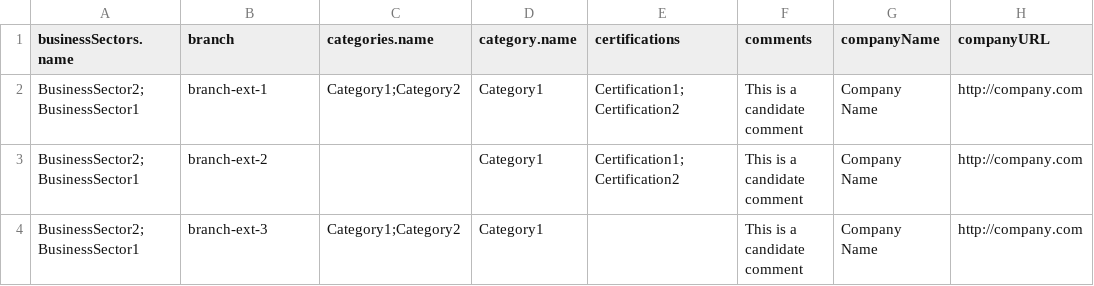
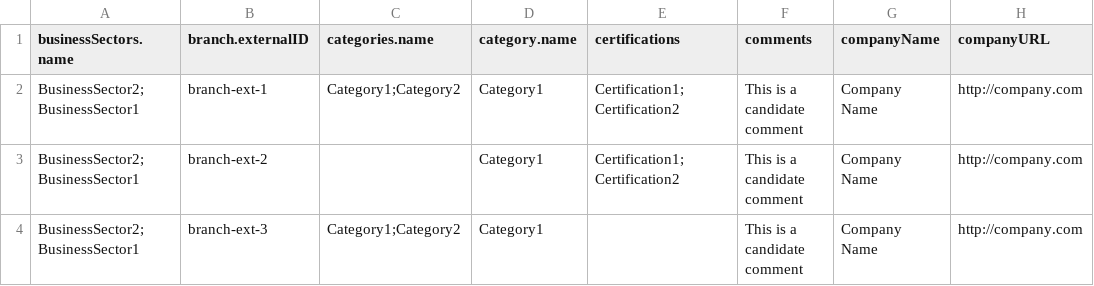
Before and after one commit to bullhorn/dataloader, a CSV file: examples/load/Candidate.csv, drawn as a sheet; only a part is shown; the diff names each change by its address in the sheet, - before the commit and + after, or states it on an @@ line.

```diff
--- a/examples/load/Candidate.csv
+++ b/examples/load/Candidate.csv
-B1: branch
+B1: branch.externalID
```
Also changed, not shown: examples/load/ClientContact.csv, examples/load/ClientCorporation.csv, 4 other files.
